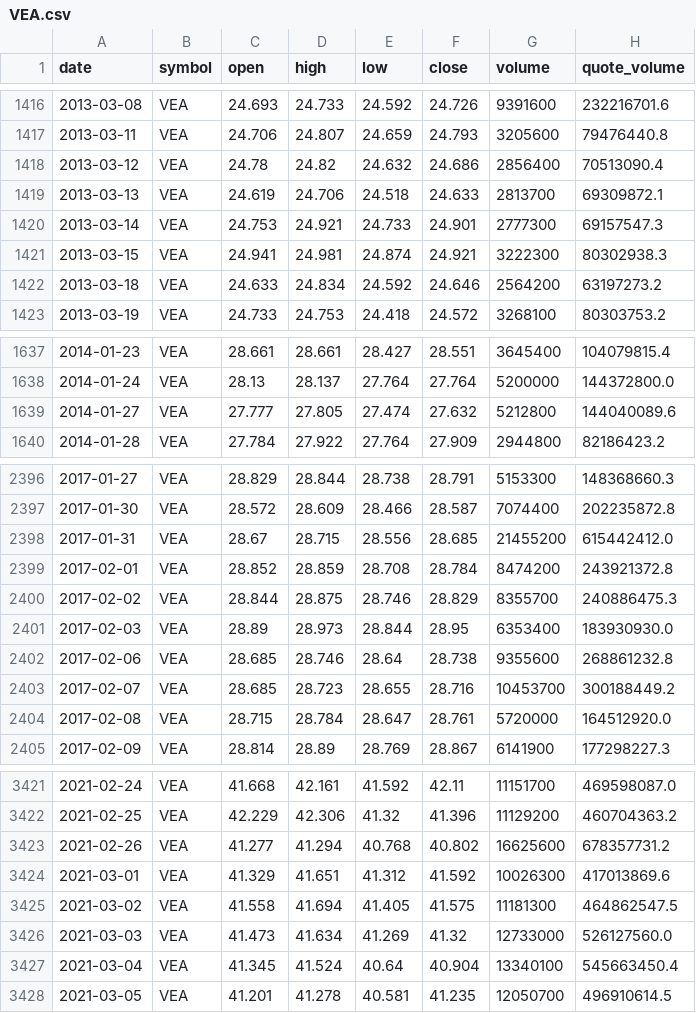
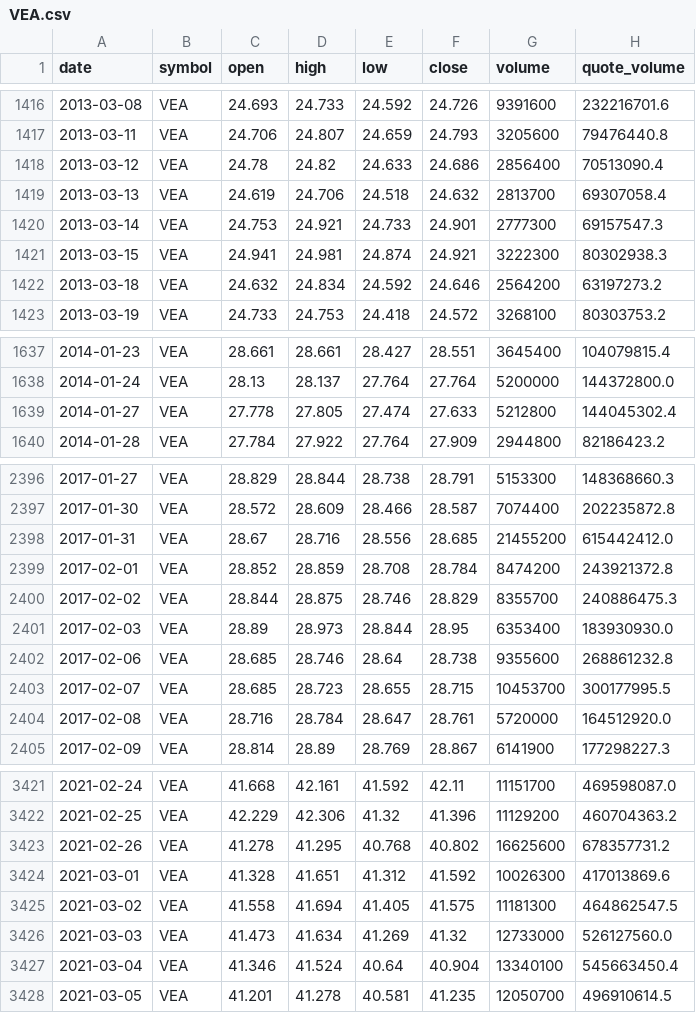
Before and after one commit to bsachart/finance-metrics-fetch, a CSV file: data/market/VEA.csv, drawn as a sheet; only a part is shown, gaps mark what is left out; the diff covers the shown part only.

```diff
--- a/data/market/VEA.csv
+++ b/data/market/VEA.csv
@@ -1417,7 +1417,7 @@ date,symbol,open,high,low,close,volume,quote_volume
 2013-03-11,VEA,24.706,24.807,24.659,24.793,3205600,79476440.8
-2013-03-12,VEA,24.78,24.82,24.632,24.686,2856400,70513090.4
-2013-03-13,VEA,24.619,24.706,24.518,24.633,2813700,69309872.1
+2013-03-12,VEA,24.78,24.82,24.633,24.686,2856400,70513090.4
+2013-03-13,VEA,24.619,24.706,24.518,24.632,2813700,69307058.4
 2013-03-14,VEA,24.753,24.921,24.733,24.901,2777300,69157547.3
 2013-03-15,VEA,24.941,24.981,24.874,24.921,3222300,80302938.3
-2013-03-18,VEA,24.633,24.834,24.592,24.646,2564200,63197273.2
+2013-03-18,VEA,24.632,24.834,24.592,24.646,2564200,63197273.2
 2013-03-19,VEA,24.733,24.753,24.418,24.572,3268100,80303753.2
@@ -1638,3 +1638,3 @@ date,symbol,open,high,low,close,volume,quote_volume
 2014-01-24,VEA,28.13,28.137,27.764,27.764,5200000,144372800.0
-2014-01-27,VEA,27.777,27.805,27.474,27.632,5212800,144040089.6
+2014-01-27,VEA,27.778,27.805,27.474,27.633,5212800,144045302.4
 2014-01-28,VEA,27.784,27.922,27.764,27.909,2944800,82186423.2
@@ -2397,3 +2397,3 @@ date,symbol,open,high,low,close,volume,quote_volume
 2017-01-30,VEA,28.572,28.609,28.466,28.587,7074400,202235872.8
-2017-01-31,VEA,28.67,28.715,28.556,28.685,21455200,615442412.0
+2017-01-31,VEA,28.67,28.716,28.556,28.685,21455200,615442412.0
 2017-02-01,VEA,28.852,28.859,28.708,28.784,8474200,243921372.8
@@ -2402,4 +2402,4 @@ date,symbol,open,high,low,close,volume,quote_volume
 2017-02-06,VEA,28.685,28.746,28.64,28.738,9355600,268861232.8
-2017-02-07,VEA,28.685,28.723,28.655,28.716,10453700,300188449.2
-2017-02-08,VEA,28.715,28.784,28.647,28.761,5720000,164512920.0
+2017-02-07,VEA,28.685,28.723,28.655,28.715,10453700,300177995.5
+2017-02-08,VEA,28.716,28.784,28.647,28.761,5720000,164512920.0
 2017-02-09,VEA,28.814,28.89,28.769,28.867,6141900,177298227.3
@@ -3422,7 +3422,7 @@ date,symbol,open,high,low,close,volume,quote_volume
 2021-02-25,VEA,42.229,42.306,41.32,41.396,11129200,460704363.2
-2021-02-26,VEA,41.277,41.294,40.768,40.802,16625600,678357731.2
-2021-03-01,VEA,41.329,41.651,41.312,41.592,10026300,417013869.6
+2021-02-26,VEA,41.278,41.295,40.768,40.802,16625600,678357731.2
+2021-03-01,VEA,41.328,41.651,41.312,41.592,10026300,417013869.6
 2021-03-02,VEA,41.558,41.694,41.405,41.575,11181300,464862547.5
 2021-03-03,VEA,41.473,41.634,41.269,41.32,12733000,526127560.0
-2021-03-04,VEA,41.345,41.524,40.64,40.904,13340100,545663450.4
+2021-03-04,VEA,41.346,41.524,40.64,40.904,13340100,545663450.4
 2021-03-05,VEA,41.201,41.278,40.581,41.235,12050700,496910614.5
```
Also changed, not shown: 90 edited cells elsewhere in this file, data/market/INTC.csv, data/market/MSFT.csv, 7 other files.
